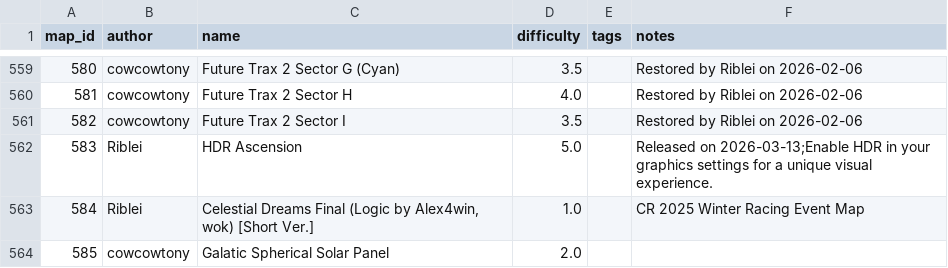
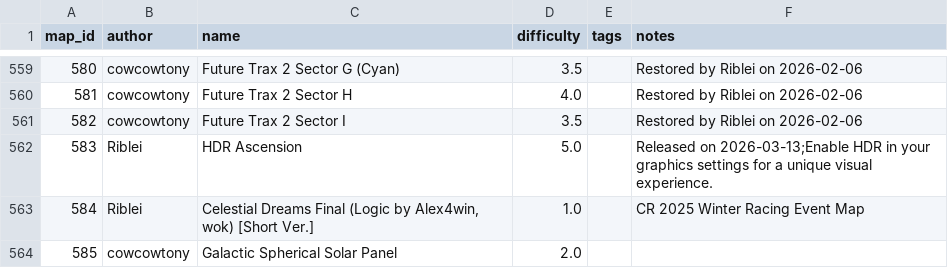
Before and after one commit to vv4t/Aottg2-Racing-Maps, a CSV file: maps.csv, drawn as a sheet; only a part is shown, gaps mark what is left out.

Commit message:
Update maps.csv

```diff
--- a/maps.csv
+++ b/maps.csv
@@ -563,2 +563,2 @@ map_id|author|name|difficulty|tags|notes
 584|Riblei| Celestial Dreams Final (Logic by Alex4win, wok) [Short Ver.]|1.0||CR 2025 Winter Racing Event Map
-585|cowcowtony|Galatic Spherical Solar Panel|2.0||
+585|cowcowtony|Galactic Spherical Solar Panel|2.0||
```
